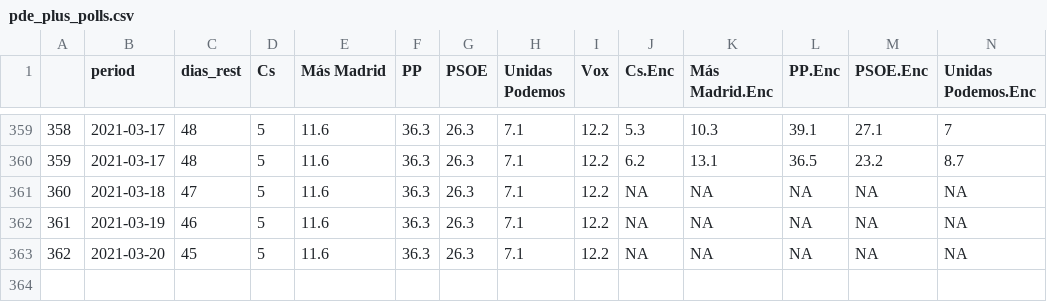
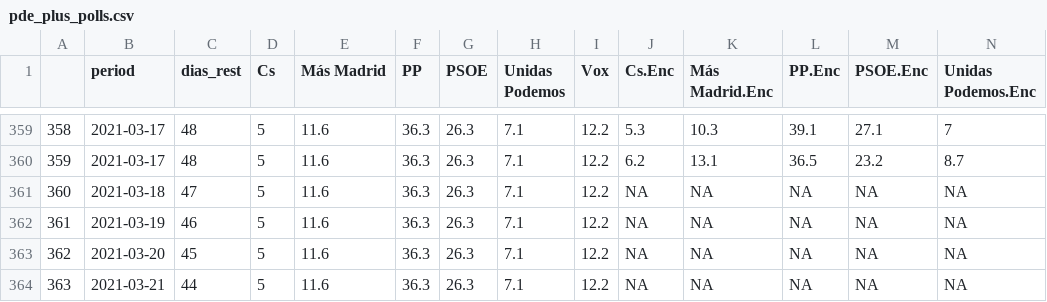
Before and after one commit to endikasatu/madrid-2021-model, a CSV file: data/pde_plus_polls.csv, drawn as a sheet; only a part is shown, gaps mark what is left out; rows hold the shown columns only; the diff names each change by its address in the sheet, - before the commit and + after, or states it on an @@ line.

Commit message:
Act. 17:00, 21/03/2021

```diff
--- a/data/pde_plus_polls.csv
+++ b/data/pde_plus_polls.csv
+row 364: 363 | 2021-03-21 | 44 | 5 | 11.6 | 36.3 | 26.3 | 7.1 | 12.2 | NA | NA | NA | NA | NA
```
